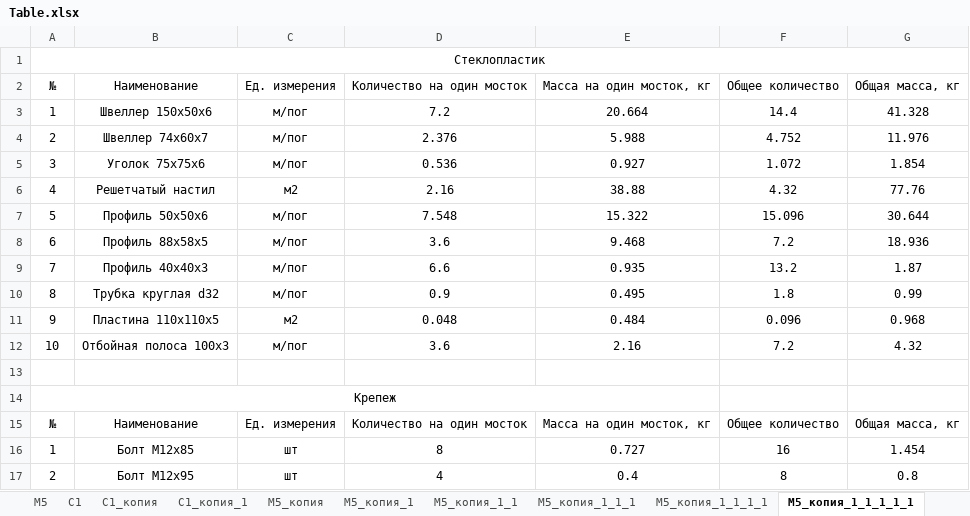
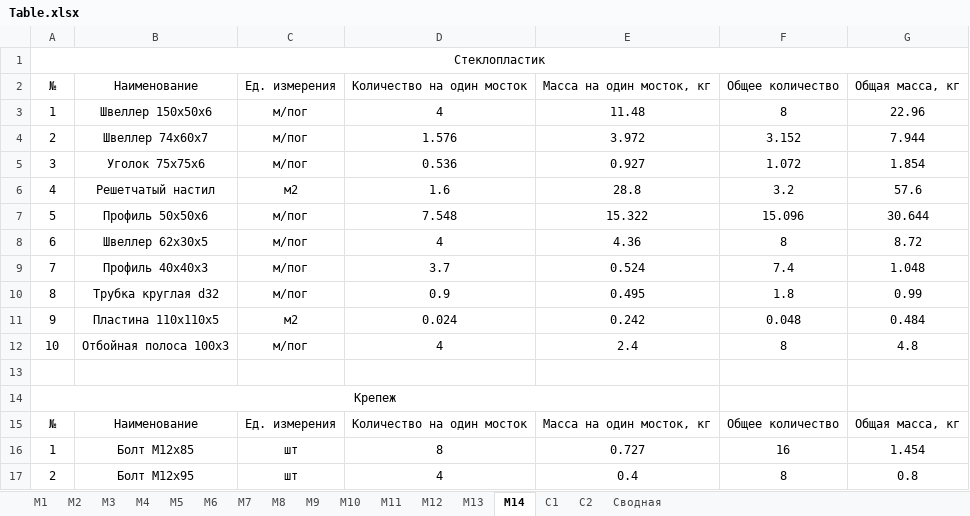
Before and after one commit to Omarvarl/WalkWaysCalc, an Excel workbook: app/temp/Table.xlsx, sheet М14, drawn as a sheet; only a part is shown; values as stored, in another font and other column widths than the file's, no borders; the diff covers the shown part only; the diff names each change by its address in the sheet, - before the commit and + after, or states it on an @@ line.

```diff
--- a/app/temp/Table.xlsx (sheet М14)
+++ b/app/temp/Table.xlsx (sheet М14)
-sheet tab: С1_копия
+sheet tab: М7
-sheet tab: С1_копия_1
+sheet tab: М8
-sheet tab: М5_копия
+sheet tab: М9
-sheet tab: М5_копия_1
+sheet tab: М10
-sheet tab: М5_копия_1_1
+sheet tab: М11
-sheet tab: М5_копия_1_1_1
+sheet tab: М12
-sheet tab: М5_копия_1_1_1_1
+sheet tab: М13
-sheet tab: М5_копия_1_1_1_1_1
+sheet tab: М14
+sheet tab: М6
@@ sheet tab order changed: М1 | М2 | М3 | М4 | М5 | М6 | М7 | М8 | М9 | М10 | М11 | М12 | М13 | М14 | С1 | С2 | Сводная @@
-D3 (Количество на один мосток): 7.2
+D3 (Количество на один мосток): 4
-E3 (Масса на один мосток, кг): 20.664
+E3 (Масса на один мосток, кг): 11.48
-F3 (Общее количество): 14.4
+F3 (Общее количество): 8
-G3 (Общая масса, кг): 41.328
+G3 (Общая масса, кг): 22.96
-D4 (Количество на один мосток): 2.376
+D4 (Количество на один мосток): 1.576
-E4 (Масса на один мосток, кг): 5.988
+E4 (Масса на один мосток, кг): 3.972
-F4 (Общее количество): 4.752
+F4 (Общее количество): 3.152
-G4 (Общая масса, кг): 11.976
+G4 (Общая масса, кг): 7.944
-D6 (Количество на один мосток): 2.16
+D6 (Количество на один мосток): 1.6
-E6 (Масса на один мосток, кг): 38.88
+E6 (Масса на один мосток, кг): 28.8
-F6 (Общее количество): 4.32
+F6 (Общее количество): 3.2
-G6 (Общая масса, кг): 77.76
+G6 (Общая масса, кг): 57.6
-B8 (Наименование): Профиль 88x58x5
+B8 (Наименование): Швеллер 62x30x5
-D8 (Количество на один мосток): 3.6
+D8 (Количество на один мосток): 4
-E8 (Масса на один мосток, кг): 9.468
+E8 (Масса на один мосток, кг): 4.36
-F8 (Общее количество): 7.2
+F8 (Общее количество): 8
-G8 (Общая масса, кг): 18.936
+G8 (Общая масса, кг): 8.72
-D9 (Количество на один мосток): 6.6
+D9 (Количество на один мосток): 3.7
-E9 (Масса на один мосток, кг): 0.935
+E9 (Масса на один мосток, кг): 0.524
-F9 (Общее количество): 13.2
+F9 (Общее количество): 7.4
-G9 (Общая масса, кг): 1.87
+G9 (Общая масса, кг): 1.048
-D11 (Количество на один мосток): 0.048
+D11 (Количество на один мосток): 0.024
-E11 (Масса на один мосток, кг): 0.484
+E11 (Масса на один мосток, кг): 0.242
-F11 (Общее количество): 0.096
+F11 (Общее количество): 0.048
-G11 (Общая масса, кг): 0.968
+G11 (Общая масса, кг): 0.484
-D12 (Количество на один мосток): 3.6
+D12 (Количество на один мосток): 4
-E12 (Масса на один мосток, кг): 2.16
+E12 (Масса на один мосток, кг): 2.4
-F12 (Общее количество): 7.2
+F12 (Общее количество): 8
-G12 (Общая масса, кг): 4.32
+G12 (Общая масса, кг): 4.8
```
Also changed, not shown: 2 removed rows and 15 edited cells elsewhere in this sheet, sheet С2, sheet М8, sheet М7, sheet М12, sheet М13, sheet М2, 9 more sheets, other sheet tabs, 2 other files.
